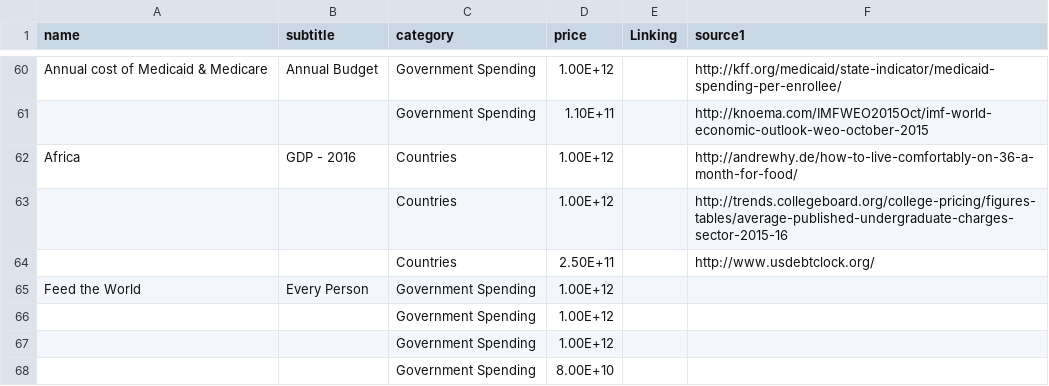
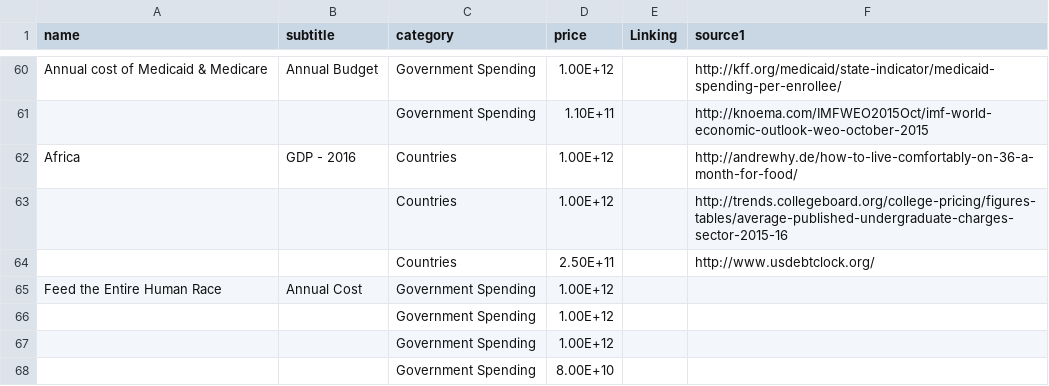
Before and after one commit to kevinschaich/debt, a CSV file: data.csv, drawn as a sheet; only a part is shown, gaps mark what is left out.

```diff
--- a/data.csv
+++ b/data.csv
@@ -64,3 +64,3 @@ Africa,GDP - 2016,Countries,1.00E+12,,http://andrewhy.de/how-to-live-comfortably
 ,,Countries,2.50E+11,,http://www.usdebtclock.org/
-Feed the World,Every Person,Government Spending,1.00E+12,,
+Feed the Entire Human Race,Annual Cost,Government Spending,1.00E+12,,
 ,,Government Spending,1.00E+12,,
```
Also changed, not shown: 1 other file.
